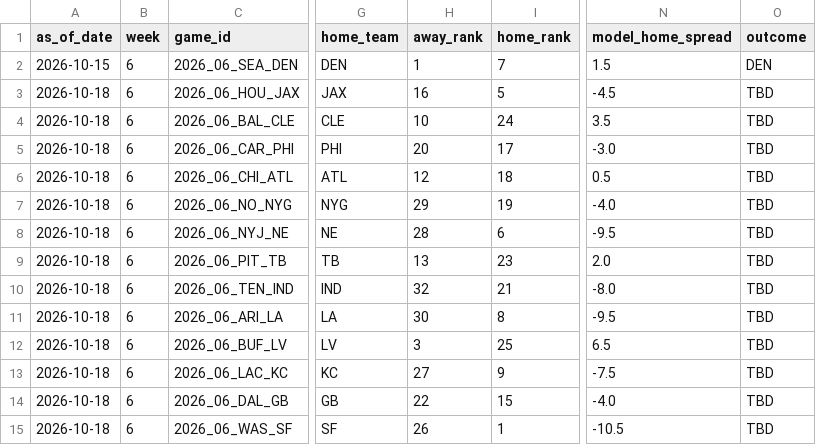
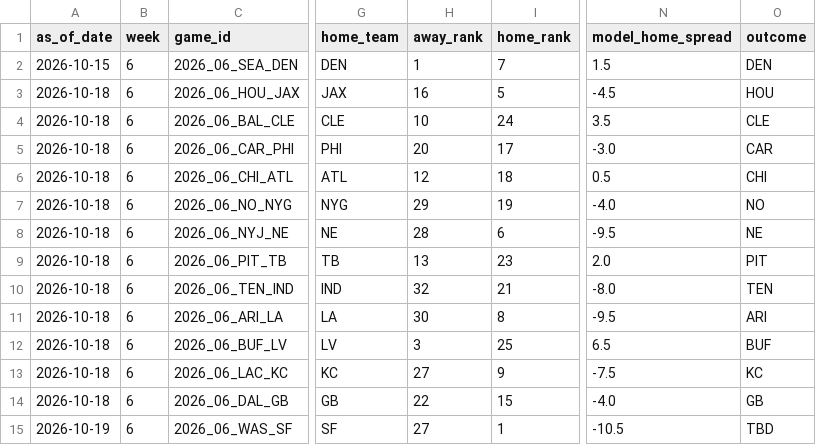
Before and after one commit to schwill2018/nfl_elo_project, a CSV file: weekly_projections.csv, drawn as a sheet; only a part is shown, gaps mark what is left out; the diff names each change by its address in the sheet, - before the commit and + after, or states it on an @@ line.

```diff
--- a/weekly_projections.csv
+++ b/weekly_projections.csv
-O3 (outcome): TBD
+O3 (outcome): HOU
-O4 (outcome): TBD
+O4 (outcome): CLE
-O5 (outcome): TBD
+O5 (outcome): CAR
-O6 (outcome): TBD
+O6 (outcome): CHI
-O7 (outcome): TBD
+O7 (outcome): NO
-O8 (outcome): TBD
+O8 (outcome): NE
-O9 (outcome): TBD
+O9 (outcome): PIT
-O10 (outcome): TBD
+O10 (outcome): TEN
-O11 (outcome): TBD
+O11 (outcome): ARI
-O12 (outcome): TBD
+O12 (outcome): BUF
-O13 (outcome): TBD
+O13 (outcome): KC
-O14 (outcome): TBD
+O14 (outcome): GB
-A15 (as_of_date): 2026-10-18
+A15 (as_of_date): 2026-10-19
-H15 (away_rank): 26
+H15 (away_rank): 27
```
Also changed, not shown: current_elo_rankings.csv, daily_projections.csv, 4 other files.
